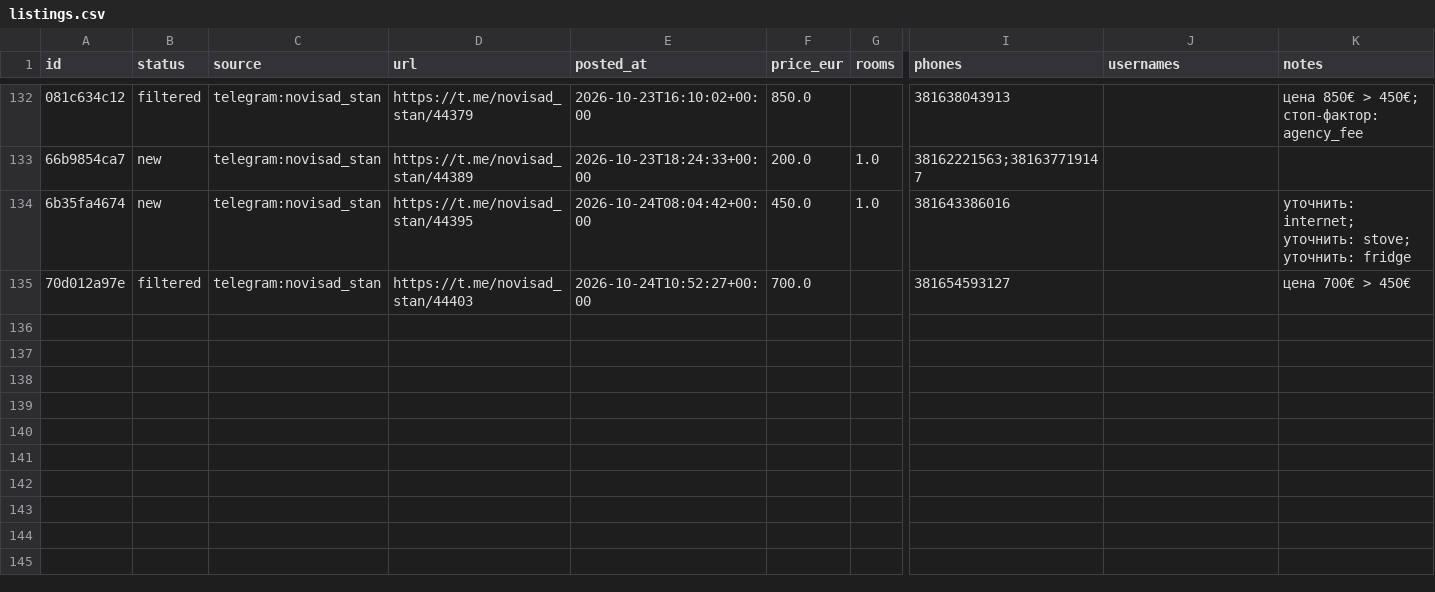
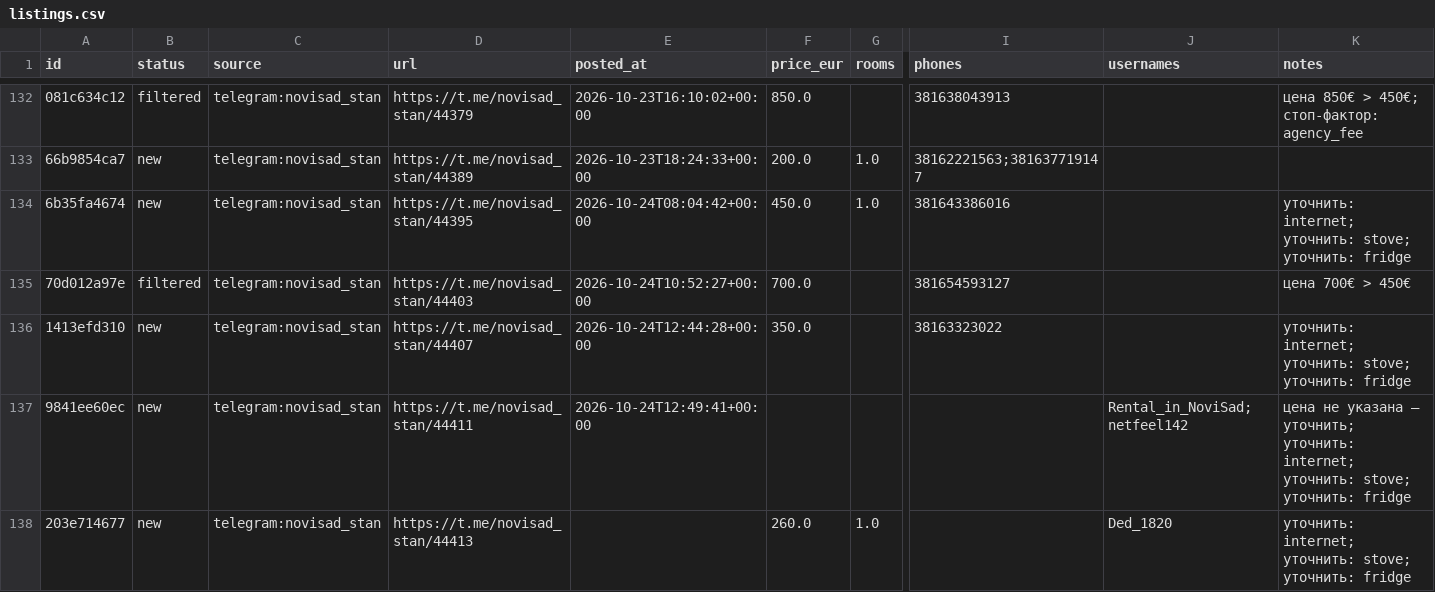
Before and after one commit to mista442/rent-novisad, a CSV file: data/listings.csv, drawn as a sheet; only a part is shown, gaps mark what is left out; rows hold the shown columns only; the diff names each change by its address in the sheet, - before the commit and + after, or states it on an @@ line.

Commit message:
data: update listings

```diff
--- a/data/listings.csv
+++ b/data/listings.csv
+row 136: 1413efd310 | new | telegram:novisad_stan | https://t.me/novisad_stan/44407 | 2026-10-24T12:44:28+00:00 | 350.0 |  | 38163323022 |  | уточнить: internet; уточнить: stove; уточнить: fridge
+row 137: 9841ee60ec | new | telegram:novisad_stan | https://t.me/novisad_stan/44411 | 2026-10-24T12:49:41+00:00 |  |  |  | Rental_in_NoviSad;netfeel142 | цена не указана — уточнить; уточнить: internet; уточнить: stove; уточнить: fridge
+row 138: 203e714677 | new | telegram:novisad_stan | https://t.me/novisad_stan/44413 |  | 260.0 | 1.0 |  | Ded_1820 | уточнить: internet; уточнить: stove; уточнить: fridge
```
